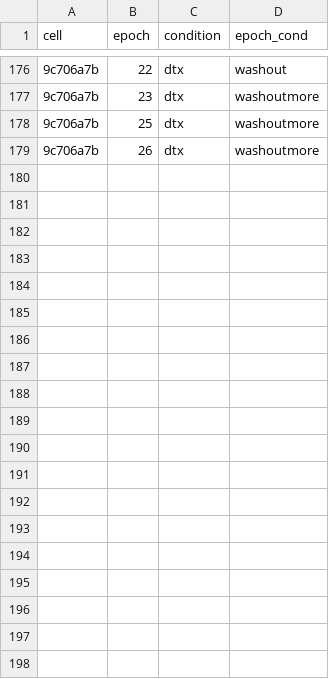
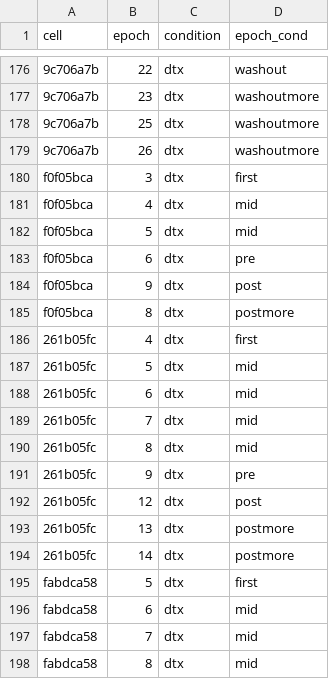
Before and after one commit to melizalab/cm_plasticity, a CSV file: inputs/reversal_epochs.csv, drawn as a sheet; only a part is shown, gaps mark what is left out; the diff covers the shown part only; the diff names each change by its address in the sheet, - before the commit and + after, or states it on an @@ line.

Commit message:
added DTX data from 20230509 to 20230603, with heating pencil fixed

```diff
--- a/inputs/reversal_epochs.csv
+++ b/inputs/reversal_epochs.csv
+row 180: f0f05bca | 3 | dtx | first
+row 181: f0f05bca | 4 | dtx | mid
+row 182: f0f05bca | 5 | dtx | mid
+row 183: f0f05bca | 6 | dtx | pre
+row 184: f0f05bca | 9 | dtx | post
+row 185: f0f05bca | 8 | dtx | postmore
+row 186: 261b05fc | 4 | dtx | first
+row 187: 261b05fc | 5 | dtx | mid
+row 188: 261b05fc | 6 | dtx | mid
+row 189: 261b05fc | 7 | dtx | mid
+row 190: 261b05fc | 8 | dtx | mid
+row 191: 261b05fc | 9 | dtx | pre
+row 192: 261b05fc | 12 | dtx | post
+row 193: 261b05fc | 13 | dtx | postmore
+row 194: 261b05fc | 14 | dtx | postmore
+row 195: fabdca58 | 5 | dtx | first
+row 196: fabdca58 | 6 | dtx | mid
+row 197: fabdca58 | 7 | dtx | mid
+row 198: fabdca58 | 8 | dtx | mid
```
Also changed, not shown: 21 added rows elsewhere in this file, 2 other files.
